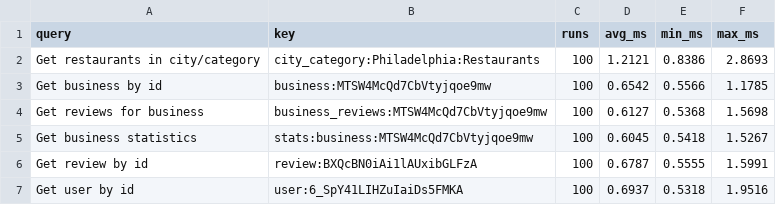
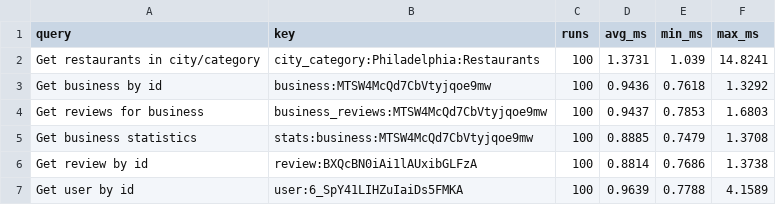
Before and after one commit to nikolovanela/NBP, a CSV file: results/redis_performance.csv, drawn as a sheet.

```diff
--- a/results/redis_performance.csv
+++ b/results/redis_performance.csv
@@ -1,7 +1,7 @@
 query,key,runs,avg_ms,min_ms,max_ms
-Get restaurants in city/category,city_category:Philadelphia:Restaurants,100,1.2121,0.8386,2.8693
-Get business by id,business:MTSW4McQd7CbVtyjqoe9mw,100,0.6542,0.5566,1.1785
-Get reviews for business,business_reviews:MTSW4McQd7CbVtyjqoe9mw,100,0.6127,0.5368,1.5698
-Get business statistics,stats:business:MTSW4McQd7CbVtyjqoe9mw,100,0.6045,0.5418,1.5267
-Get review by id,review:BXQcBN0iAi1lAUxibGLFzA,100,0.6787,0.5555,1.5991
-Get user by id,user:6_SpY41LIHZuIaiDs5FMKA,100,0.6937,0.5318,1.9516
+Get restaurants in city/category,city_category:Philadelphia:Restaurants,100,1.3731,1.039,14.8241
+Get business by id,business:MTSW4McQd7CbVtyjqoe9mw,100,0.9436,0.7618,1.3292
+Get reviews for business,business_reviews:MTSW4McQd7CbVtyjqoe9mw,100,0.9437,0.7853,1.6803
+Get business statistics,stats:business:MTSW4McQd7CbVtyjqoe9mw,100,0.8885,0.7479,1.3708
+Get review by id,review:BXQcBN0iAi1lAUxibGLFzA,100,0.8814,0.7686,1.3738
+Get user by id,user:6_SpY41LIHZuIaiDs5FMKA,100,0.9639,0.7788,4.1589
```
Also changed, not shown: results/redis_performance_for_comparison.csv, 7 other files.
